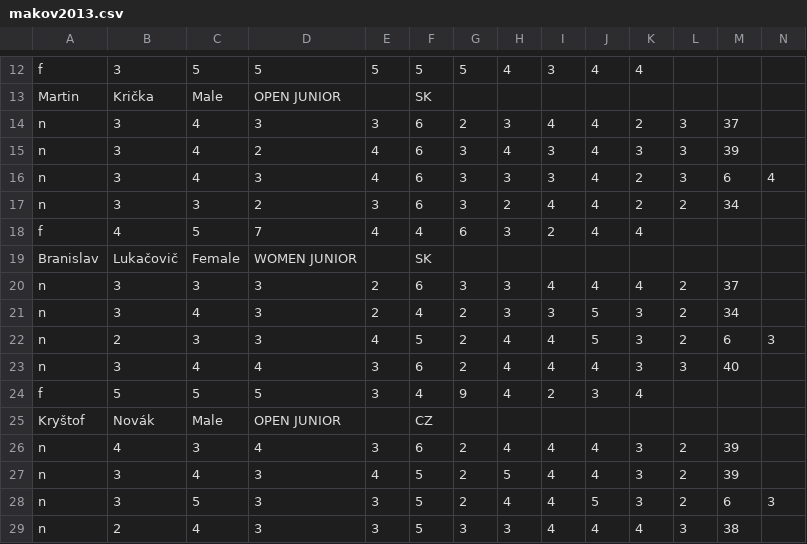
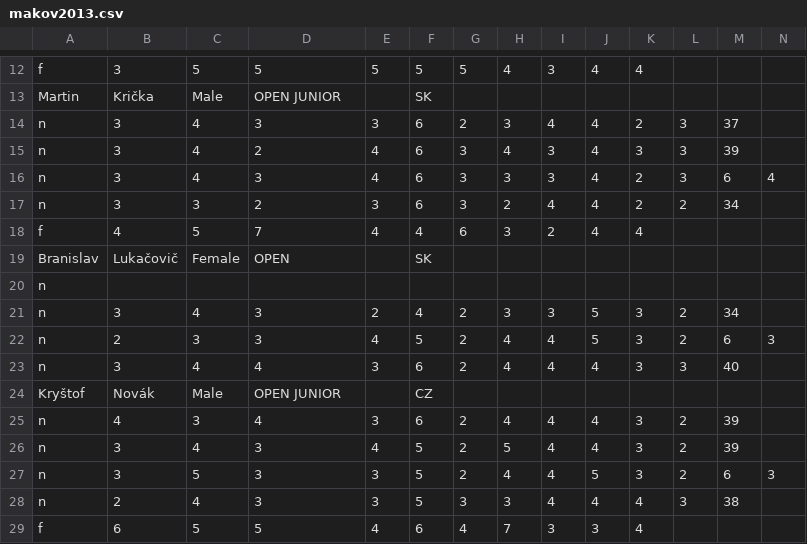
Before and after one commit to vladolalik/discgolfsk, a CSV file: makov2013.csv, drawn as a sheet; only a part is shown, gaps mark what is left out; the shorter side is filled out with more unchanged rows; removed rows and columns are numbered as before the commit, all else as after; rows hold the shown columns only; the diff names each change by its address in the sheet, - before the commit and + after, or states it on an @@ line.

```diff
--- a/makov2013.csv
+++ b/makov2013.csv
-D19: WOMEN JUNIOR
+D19: OPEN
-row 20: n | 3 | 3 | 3 | 2 | 6 | 3 | 3 | 4 | 4 | 4 | 2 | 37
+row 20: n
-row 24: f | 5 | 5 | 5 | 3 | 4 | 9 | 4 | 2 | 3 | 4
```
Also changed, not shown: 2 other files.
